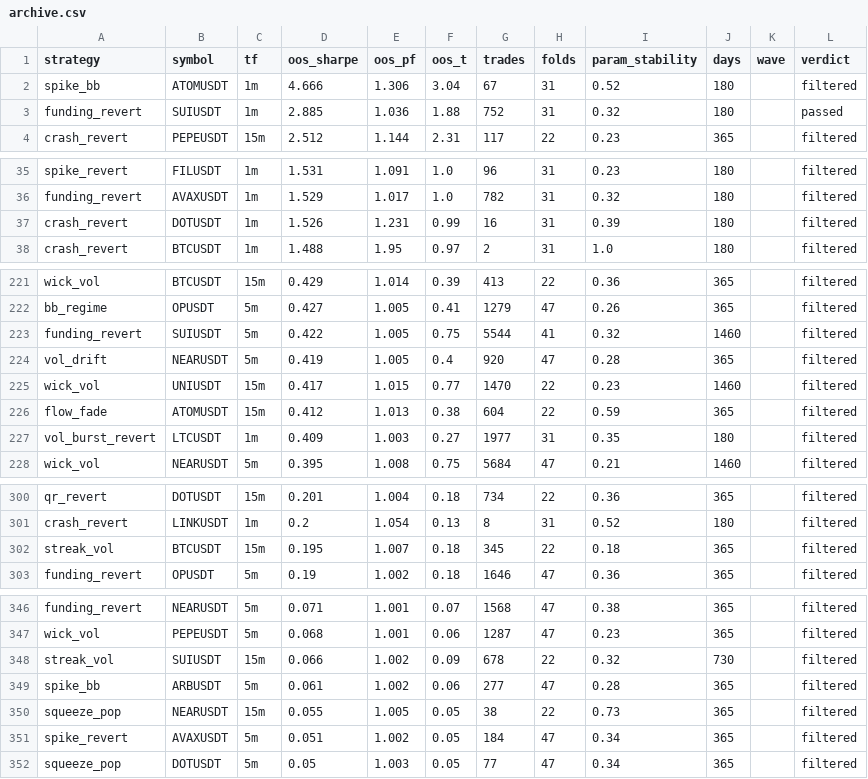
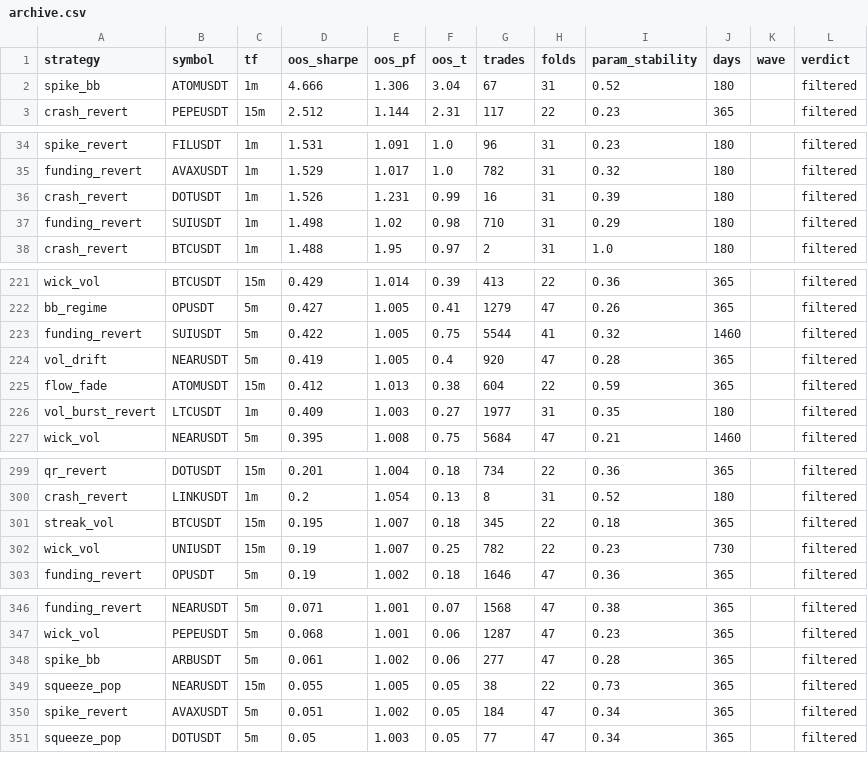
Before and after one commit to davletovaalmira11-creator/scalp-lab-pro, a CSV file: engines/scalp/reports/archive.csv, drawn as a sheet; only a part is shown, gaps mark what is left out; the diff covers the shown part only.

```diff
--- a/engines/scalp/reports/archive.csv
+++ b/engines/scalp/reports/archive.csv
@@ -2,3 +2,2 @@ strategy,symbol,tf,oos_sharpe,oos_pf,oos_t,trades,folds,param_stability,days,wav
 spike_bb,ATOMUSDT,1m,4.666,1.306,3.04,67,31,0.52,180,,filtered
-funding_revert,SUIUSDT,1m,2.885,1.036,1.88,752,31,0.32,180,,passed
 crash_revert,PEPEUSDT,15m,2.512,1.144,2.31,117,22,0.23,365,,filtered
@@ -37,2 +36,3 @@ funding_revert,AVAXUSDT,1m,1.529,1.017,1.0,782,31,0.32,180,,filtered
 crash_revert,DOTUSDT,1m,1.526,1.231,0.99,16,31,0.39,180,,filtered
+funding_revert,SUIUSDT,1m,1.498,1.02,0.98,710,31,0.29,180,,filtered
 crash_revert,BTCUSDT,1m,1.488,1.95,0.97,2,31,1.0,180,,filtered
@@ -224,3 +224,2 @@ funding_revert,SUIUSDT,5m,0.422,1.005,0.75,5544,41,0.32,1460,,filtered
 vol_drift,NEARUSDT,5m,0.419,1.005,0.4,920,47,0.28,365,,filtered
-wick_vol,UNIUSDT,15m,0.417,1.015,0.77,1470,22,0.23,1460,,filtered
 flow_fade,ATOMUSDT,15m,0.412,1.013,0.38,604,22,0.59,365,,filtered
@@ -302,2 +301,3 @@ crash_revert,LINKUSDT,1m,0.2,1.054,0.13,8,31,0.52,180,,filtered
 streak_vol,BTCUSDT,15m,0.195,1.007,0.18,345,22,0.18,365,,filtered
+wick_vol,UNIUSDT,15m,0.19,1.007,0.25,782,22,0.23,730,,filtered
 funding_revert,OPUSDT,5m,0.19,1.002,0.18,1646,47,0.36,365,,filtered
@@ -347,3 +347,2 @@ funding_revert,NEARUSDT,5m,0.071,1.001,0.07,1568,47,0.38,365,,filtered
 wick_vol,PEPEUSDT,5m,0.068,1.001,0.06,1287,47,0.23,365,,filtered
-streak_vol,SUIUSDT,15m,0.066,1.002,0.09,678,22,0.32,730,,filtered
 spike_bb,ARBUSDT,5m,0.061,1.002,0.06,277,47,0.28,365,,filtered
```
Also changed, not shown: 1 added row elsewhere in this file, engines/scalp/reports/leaderboard.csv, 4 other files.
